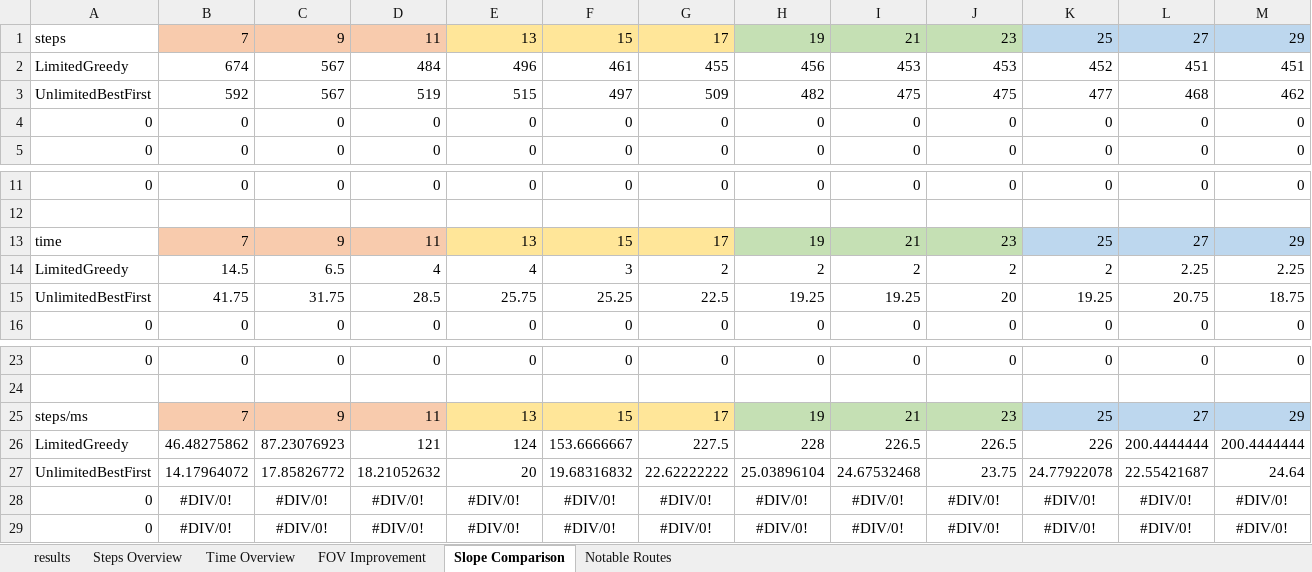
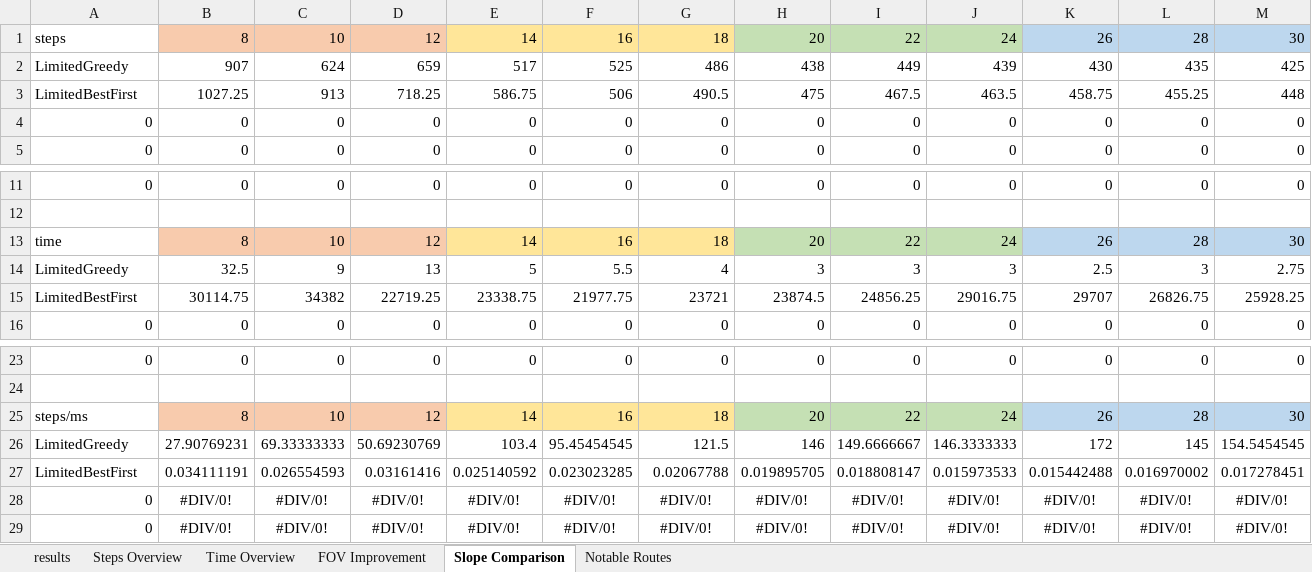
Before and after one commit to sapols/JPL-CUSeniorProjects, an Excel workbook: docs/results.xlsx, sheet Slope Comparison, drawn as a sheet; only a part is shown, gaps mark what is left out; values as stored, in another font and other column widths than the file's, no borders; conditional formats not drawn; removed rows and columns are numbered as before the commit, all else as after; rows hold the shown columns only; the diff names each change by its address in the sheet, - before the commit and + after, or states it on an @@ line.

```diff
--- a/docs/results.xlsx (sheet Slope Comparison)
+++ b/docs/results.xlsx (sheet Slope Comparison)
-row 1: steps | 7 | 9 | 11 | 13 | 15 | 17 | 19 | 21 | 23 | 25 | 27 | 29
-row 2: LimitedGreedy | 674 | 567 | 484 | 496 | 461 | 455 | 456 | 453 | 453 | 452 | 451 | 451
-row 3: UnlimitedBestFirst | 592 | 567 | 519 | 515 | 497 | 509 | 482 | 475 | 475 | 477 | 468 | 462
+row 1: steps | 8 | 10 | 12 | 14 | 16 | 18 | 20 | 22 | 24 | 26 | 28 | 30
+row 2: LimitedGreedy | 907 | 624 | 659 | 517 | 525 | 486 | 438 | 449 | 439 | 430 | 435 | 425
+row 3: LimitedBestFirst | 1027.25 | 913 | 718.25 | 586.75 | 506 | 490.5 | 475 | 467.5 | 463.5 | 458.75 | 455.25 | 448
-row 13: time | 7 | 9 | 11 | 13 | 15 | 17 | 19 | 21 | 23 | 25 | 27 | 29
-row 14: LimitedGreedy | 14.5 | 6.5 | 4 | 4 | 3 | 2 | 2 | 2 | 2 | 2 | 2.25 | 2.25
-row 15: UnlimitedBestFirst | 41.75 | 31.75 | 28.5 | 25.75 | 25.25 | 22.5 | 19.25 | 19.25 | 20 | 19.25 | 20.75 | 18.75
+row 13: time | 8 | 10 | 12 | 14 | 16 | 18 | 20 | 22 | 24 | 26 | 28 | 30
+row 14: LimitedGreedy | 32.5 | 9 | 13 | 5 | 5.5 | 4 | 3 | 3 | 3 | 2.5 | 3 | 2.75
+row 15: LimitedBestFirst | 30114.75 | 34382 | 22719.25 | 23338.75 | 21977.75 | 23721 | 23874.5 | 24856.25 | 29016.75 | 29707 | 26826.75 | 25928.25
-row 25: steps/ms | 7 | 9 | 11 | 13 | 15 | 17 | 19 | 21 | 23 | 25 | 27 | 29
-row 26: LimitedGreedy | 46.48275862 | 87.23076923 | 121 | 124 | 153.6666667 | 227.5 | 228 | 226.5 | 226.5 | 226 | 200.4444444 | 200.4444444
-row 27: UnlimitedBestFirst | 14.17964072 | 17.85826772 | 18.21052632 | 20 | 19.68316832 | 22.62222222 | 25.03896104 | 24.67532468 | 23.75 | 24.77922078 | 22.55421687 | 24.64
+row 25: steps/ms | 8 | 10 | 12 | 14 | 16 | 18 | 20 | 22 | 24 | 26 | 28 | 30
+row 26: LimitedGreedy | 27.90769231 | 69.33333333 | 50.69230769 | 103.4 | 95.45454545 | 121.5 | 146 | 149.6666667 | 146.3333333 | 172 | 145 | 154.5454545
+row 27: LimitedBestFirst | 0.034111191 | 0.026554593 | 0.03161416 | 0.025140592 | 0.023023285 | 0.02067788 | 0.019895705 | 0.018808147 | 0.015973533 | 0.015442488 | 0.016970002 | 0.017278451
```
Also changed, not shown: sheet results, sheet Steps Overview, sheet Time Overview, sheet FOV Improvement, 3 other files.
